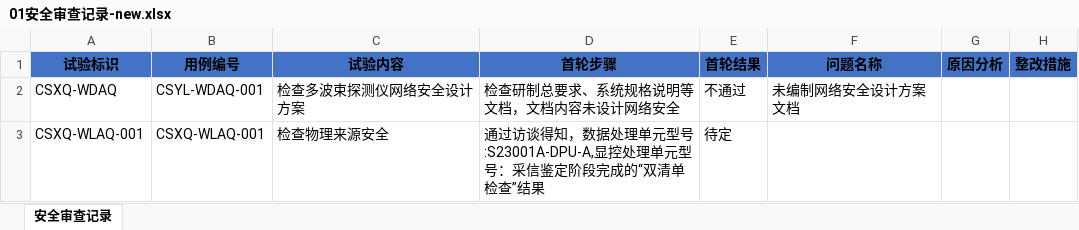
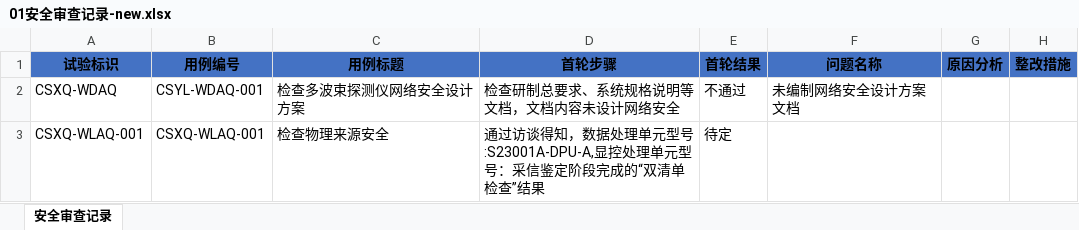
Before and after one commit to SN383187472/ETW, an Excel workbook: testfiles/01安全审查记录-new.xlsx, sheet 安全审查记录, drawn as a sheet; only a part is shown; values as stored, in another font and other column widths than the file's, no borders; the diff names each change by its address in the sheet, - before the commit and + after, or states it on an @@ line.

```diff
--- a/testfiles/01安全审查记录-new.xlsx (sheet 安全审查记录)
+++ b/testfiles/01安全审查记录-new.xlsx (sheet 安全审查记录)
-C1: 试验内容
+C1: 用例标题
```
Also changed, not shown: 22 other files.
